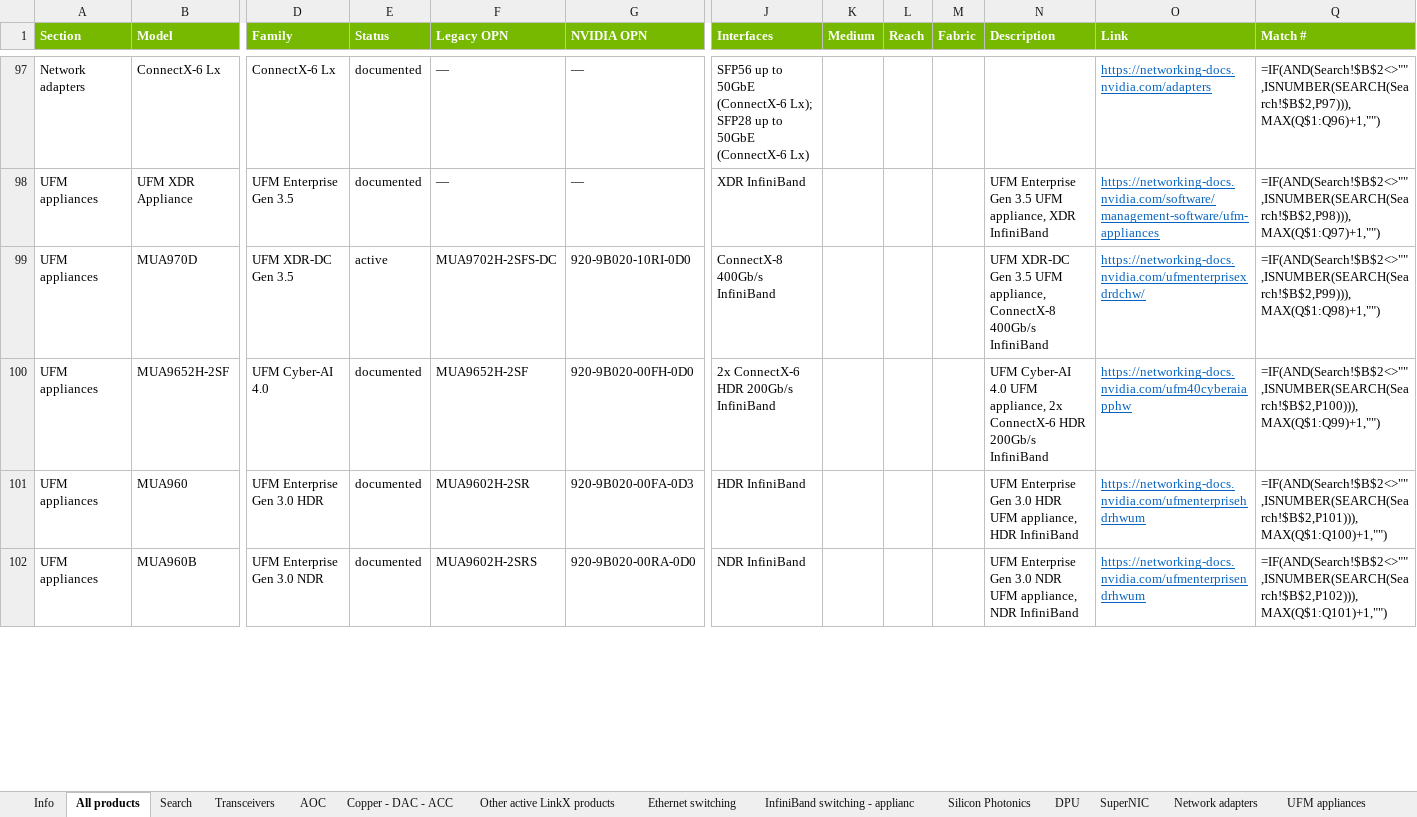
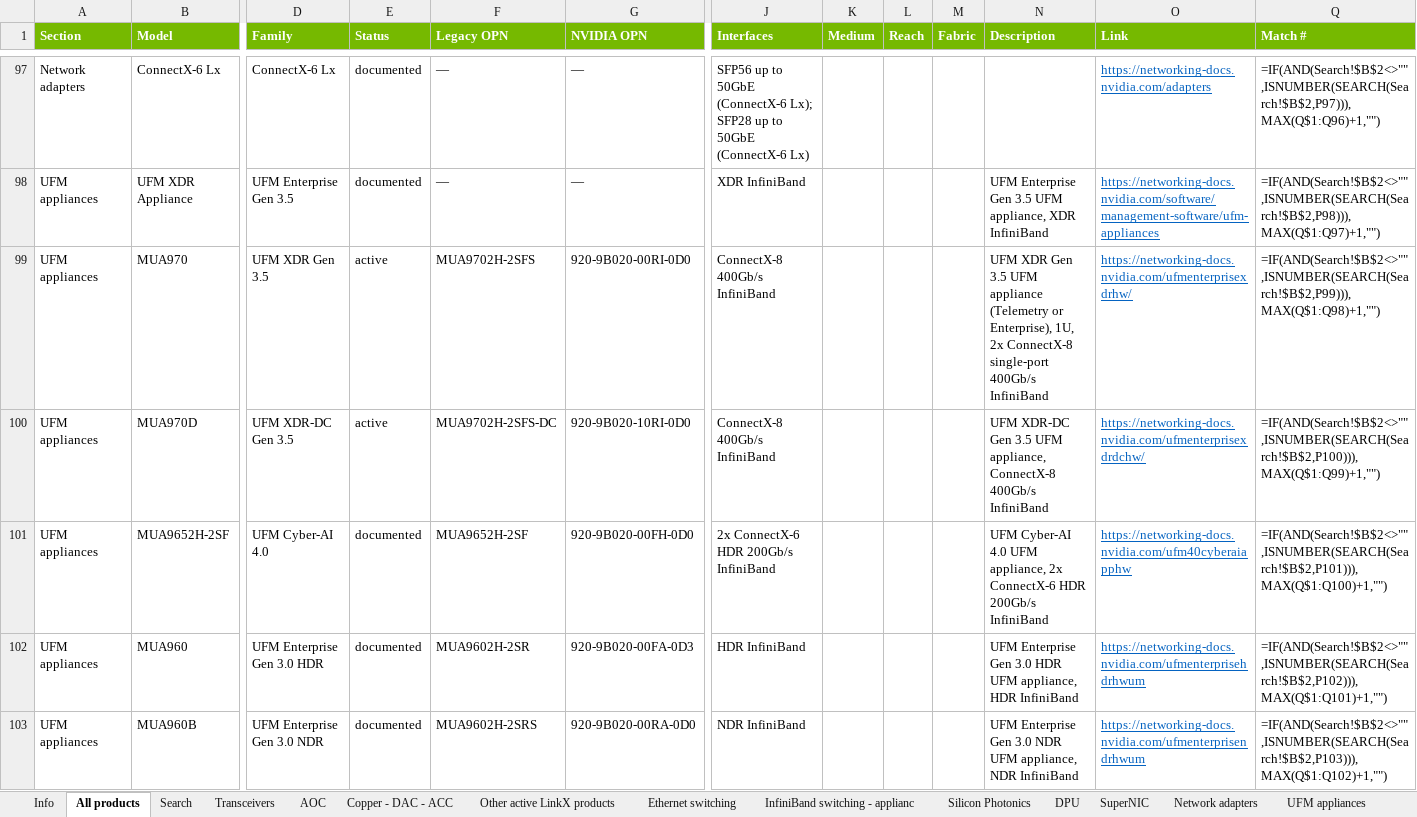
Before and after one commit to pi4-dev/nvidia-networking, an Excel workbook: network_equipment.xlsx, sheet All products, drawn as a sheet; only a part is shown, gaps mark what is left out; values as stored, in another font and other column widths than the file's, no borders; formulas without a stored value are shown as written; addresses are those after the commit; rows hold the shown columns only; the diff covers the shown part only; the diff names each change by its address in the sheet, - before the commit and + after, or states it on an @@ line.

```diff
--- a/network_equipment.xlsx (sheet All products)
+++ b/network_equipment.xlsx (sheet All products)
+row 99: UFM appliances | MUA970 | UFM XDR Gen 3.5 | active | MUA9702H-2SFS | 920-9B020-00RI-0D0 | ConnectX-8 400Gb/s InfiniBand |  |  |  | UFM XDR Gen 3.5 UFM appliance (Telemetry or Enterprise), 1U, 2x ConnectX-8 single-port 400Gb/s InfiniBand | https://networking-docs.nvidia.com/ufmenterprisexdrhw/ | =IF(AND(Search!$B$2<>"",ISNUMBER(SEARCH(Search!$B$2,P99))),MAX(Q$1:Q98)+1,"")
-Q100 (Match #): =IF(AND(Search!$B$2<>"",ISNUMBER(SEARCH(Search!$B$2,P99))),MAX(Q$1:Q98)+1,"")
+Q100 (Match #): =IF(AND(Search!$B$2<>"",ISNUMBER(SEARCH(Search!$B$2,P100))),MAX(Q$1:Q99)+1,"")
-Q101 (Match #): =IF(AND(Search!$B$2<>"",ISNUMBER(SEARCH(Search!$B$2,P100))),MAX(Q$1:Q99)+1,"")
+Q101 (Match #): =IF(AND(Search!$B$2<>"",ISNUMBER(SEARCH(Search!$B$2,P101))),MAX(Q$1:Q100)+1,"")
-Q102 (Match #): =IF(AND(Search!$B$2<>"",ISNUMBER(SEARCH(Search!$B$2,P101))),MAX(Q$1:Q100)+1,"")
+Q102 (Match #): =IF(AND(Search!$B$2<>"",ISNUMBER(SEARCH(Search!$B$2,P102))),MAX(Q$1:Q101)+1,"")
-Q103 (Match #): =IF(AND(Search!$B$2<>"",ISNUMBER(SEARCH(Search!$B$2,P102))),MAX(Q$1:Q101)+1,"")
+Q103 (Match #): =IF(AND(Search!$B$2<>"",ISNUMBER(SEARCH(Search!$B$2,P103))),MAX(Q$1:Q102)+1,"")
```
Also changed, not shown: 5 edited cells elsewhere in this sheet, sheet Search, sheet UFM appliances, sheet Info, hidden cells.
